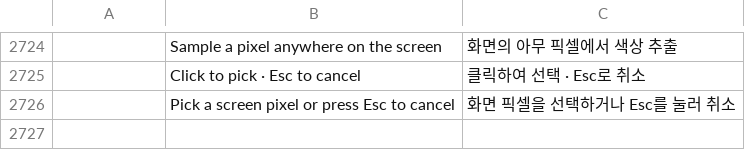
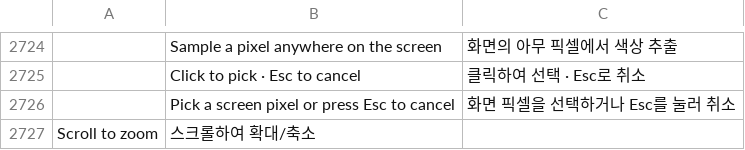
Before and after one commit to abc2cb/photocraft, a TSV file: crates/ui-egui/src/i18n/ko.tsv, drawn as a sheet; only a part is shown, gaps mark what is left out; the diff names each change by its address in the sheet, - before the commit and + after, or states it on an @@ line.

```diff
--- a/crates/ui-egui/src/i18n/ko.tsv
+++ b/crates/ui-egui/src/i18n/ko.tsv
+row 2727: Scroll to zoom | 스크롤하여 확대/축소
```
Also changed, not shown: crates/ui-egui/src/i18n/cs.tsv, crates/ui-egui/src/i18n/es.tsv, 15 other files.
